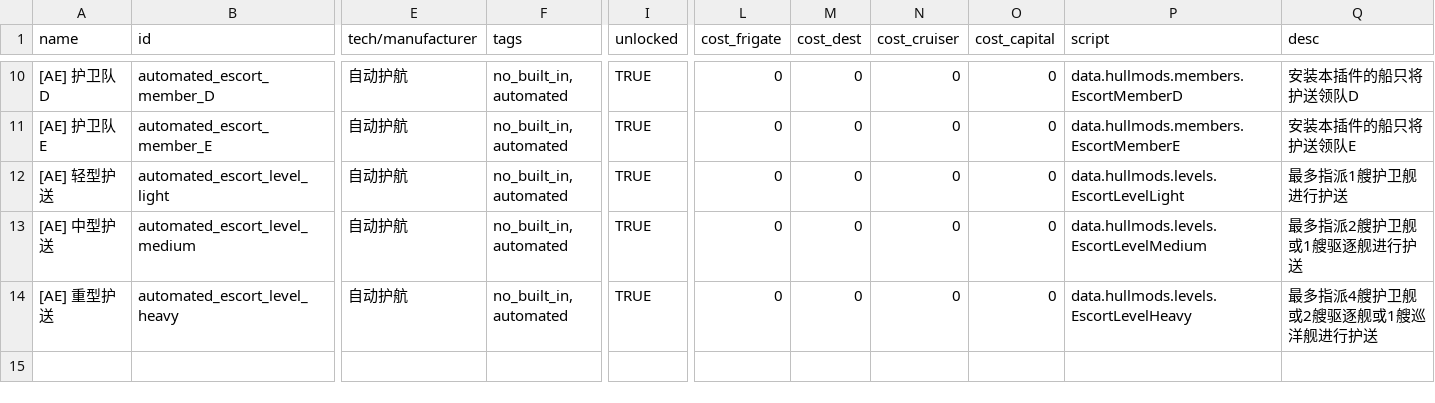
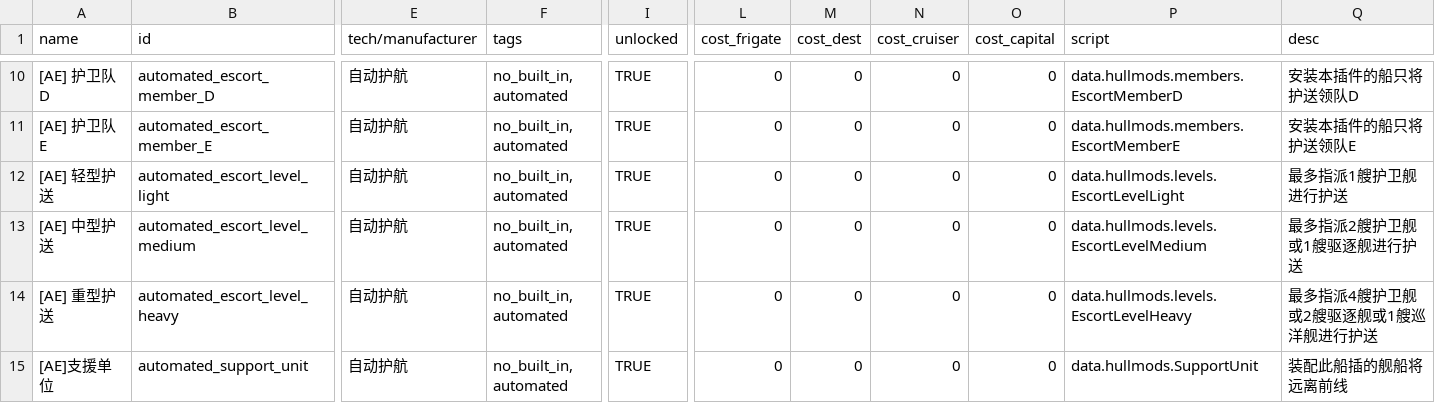
Before and after one commit to acelemore/automated_escort_command, a CSV file: data/hullmods/hull_mods.csv, drawn as a sheet; only a part is shown, gaps mark what is left out; rows hold the shown columns only; the diff names each change by its address in the sheet, - before the commit and + after, or states it on an @@ line.

```diff
--- a/data/hullmods/hull_mods.csv
+++ b/data/hullmods/hull_mods.csv
+row 15: [AE]支援单位 | automated_support_unit | 自动护航 | no_built_in, automated | TRUE | 0 | 0 | 0 | 0 | data.hullmods.SupportUnit | 装配此船插的舰船将远离前线
```
Also changed, not shown: data/hullmods/hull_mods_en.csv, 6 other files.
